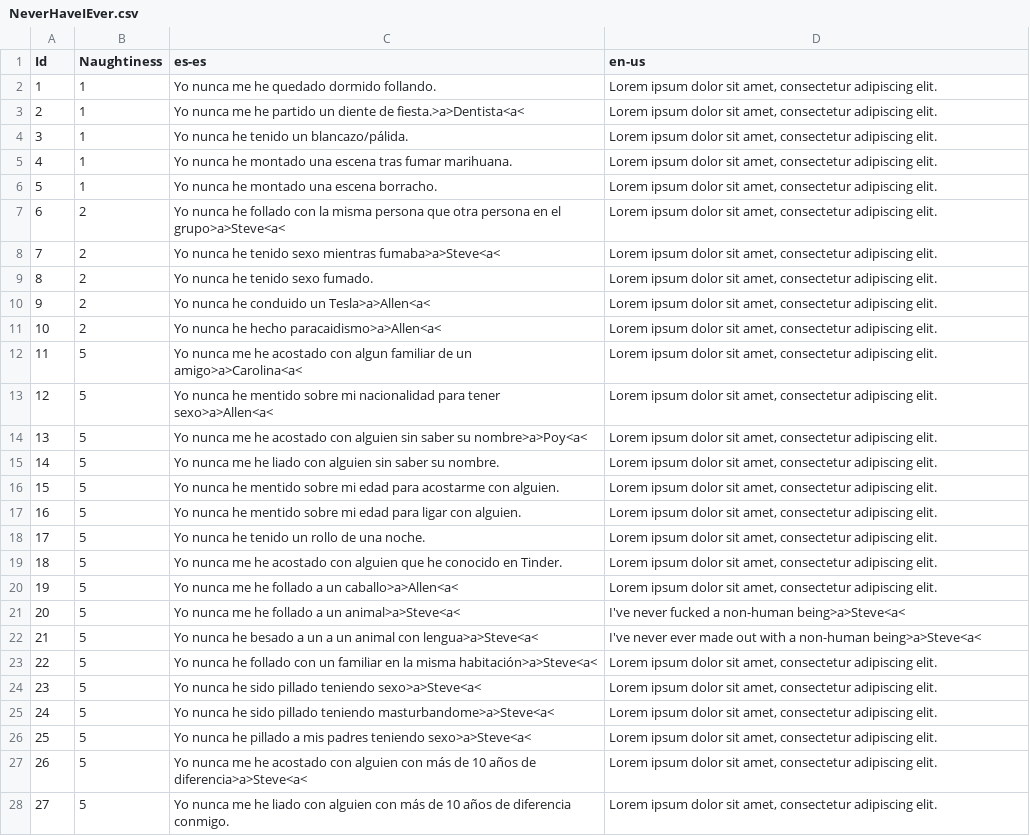
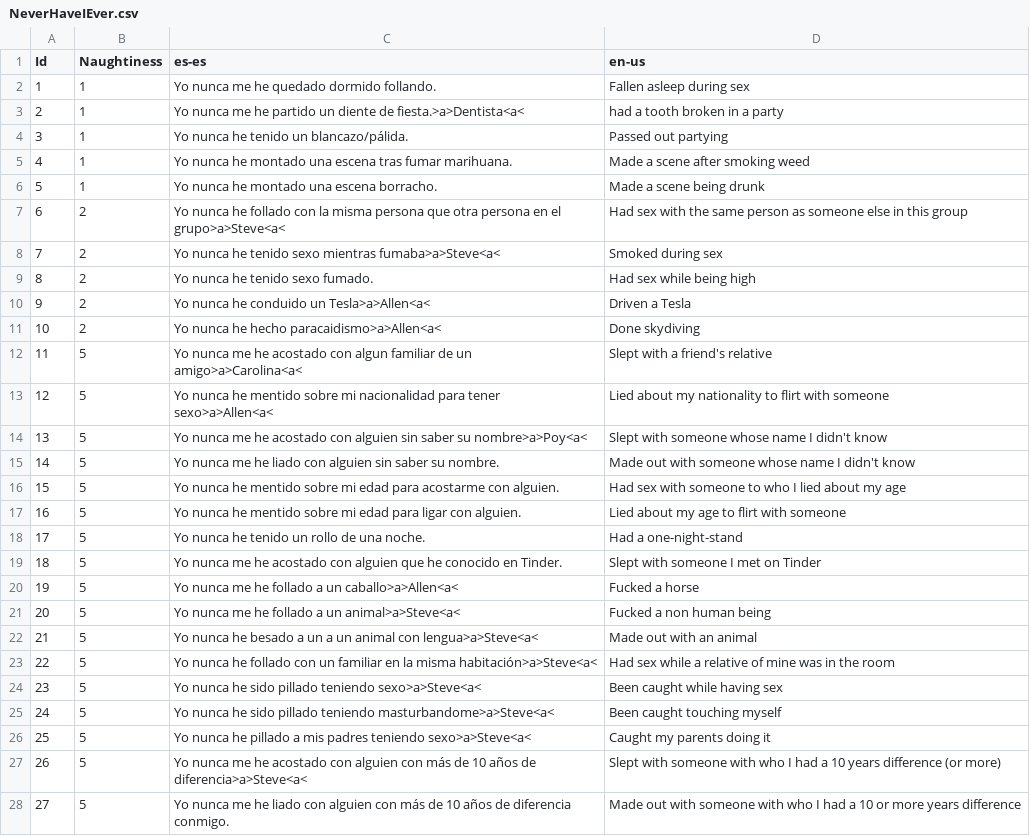
Before and after one commit to guplem/DrinkAndPlay, a CSV file: DrinkAndPlay/Assets/_General/Resources/NeverHaveIEver.csv, drawn as a sheet; only a part is shown; the diff covers the shown part only.

```diff
--- a/DrinkAndPlay/Assets/_General/Resources/NeverHaveIEver.csv
+++ b/DrinkAndPlay/Assets/_General/Resources/NeverHaveIEver.csv
@@ -1,28 +1,28 @@
 Id,Naughtiness,es-es,en-us
-1,1,Yo nunca me he quedado dormido follando.,"Lorem ipsum dolor sit amet, consectetur adipiscing elit."
-2,1,Yo nunca me he partido un diente de fiesta.>a>Dentista<a<,"Lorem ipsum dolor sit amet, consectetur adipiscing elit."
-3,1,Yo nunca he tenido un blancazo/pálida.,"Lorem ipsum dolor sit amet, consectetur adipiscing elit."
-4,1,Yo nunca he montado una escena tras fumar marihuana.,"Lorem ipsum dolor sit amet, consectetur adipiscing elit."
-5,1,Yo nunca he montado una escena borracho.,"Lorem ipsum dolor sit amet, consectetur adipiscing elit."
-6,2,Yo nunca he follado con la misma persona que otra persona en el grupo>a>Steve<a<,"Lorem ipsum dolor sit amet, consectetur adipiscing elit."
-7,2,Yo nunca he tenido sexo mientras fumaba>a>Steve<a<,"Lorem ipsum dolor sit amet, consectetur adipiscing elit."
-8,2,Yo nunca he tenido sexo fumado.,"Lorem ipsum dolor sit amet, consectetur adipiscing elit."
-9,2,Yo nunca he conduido un Tesla>a>Allen<a<,"Lorem ipsum dolor sit amet, consectetur adipiscing elit."
-10,2,Yo nunca he hecho paracaidismo>a>Allen<a<,"Lorem ipsum dolor sit amet, consectetur adipiscing elit."
-11,5,Yo nunca me he acostado con algun familiar de un amigo>a>Carolina<a<,"Lorem ipsum dolor sit amet, consectetur adipiscing elit."
-12,5,Yo nunca he mentido sobre mi nacionalidad para tener sexo>a>Allen<a<,"Lorem ipsum dolor sit amet, consectetur adipiscing elit."
-13,5,Yo nunca me he acostado con alguien sin saber su nombre>a>Poy<a<,"Lorem ipsum dolor sit amet, consectetur adipiscing elit."
-14,5,Yo nunca me he liado con alguien sin saber su nombre.,"Lorem ipsum dolor sit amet, consectetur adipiscing elit."
-15,5,Yo nunca he mentido sobre mi edad para acostarme con alguien.,"Lorem ipsum dolor sit amet, consectetur adipiscing elit."
-16,5,Yo nunca he mentido sobre mi edad para ligar con alguien.,"Lorem ipsum dolor sit amet, consectetur adipiscing elit."
-17,5,Yo nunca he tenido un rollo de una noche.,"Lorem ipsum dolor sit amet, consectetur adipiscing elit."
-18,5,Yo nunca me he acostado con alguien que he conocido en Tinder.,"Lorem ipsum dolor sit amet, consectetur adipiscing elit."
-19,5,Yo nunca me he follado a un caballo>a>Allen<a<,"Lorem ipsum dolor sit amet, consectetur adipiscing elit."
-20,5,Yo nunca me he follado a un animal>a>Steve<a<,I've never fucked a non-human being>a>Steve<a<
-21,5,Yo nunca he besado a un a un animal con lengua>a>Steve<a<,I've never ever made out with a non-human being>a>Steve<a<
-22,5,Yo nunca he follado con un familiar en la misma habitación>a>Steve<a<,"Lorem ipsum dolor sit amet, consectetur adipiscing elit."
-23,5,Yo nunca he sido pillado teniendo sexo>a>Steve<a<,"Lorem ipsum dolor sit amet, consectetur adipiscing elit."
-24,5,Yo nunca he sido pillado teniendo masturbandome>a>Steve<a<,"Lorem ipsum dolor sit amet, consectetur adipiscing elit."
-25,5,Yo nunca he pillado a mis padres teniendo sexo>a>Steve<a<,"Lorem ipsum dolor sit amet, consectetur adipiscing elit."
-26,5,Yo nunca me he acostado con alguien con más de 10 años de diferencia>a>Steve<a<,"Lorem ipsum dolor sit amet, consectetur adipiscing elit."
-27,5,Yo nunca me he liado con alguien con más de 10 años de diferencia conmigo.,"Lorem ipsum dolor sit amet, consectetur adipiscing elit."
+1,1,Yo nunca me he quedado dormido follando.,Fallen asleep during sex
+2,1,Yo nunca me he partido un diente de fiesta.>a>Dentista<a<,had a tooth broken in a party
+3,1,Yo nunca he tenido un blancazo/pálida.,Passed out partying
+4,1,Yo nunca he montado una escena tras fumar marihuana.,Made a scene after smoking weed
+5,1,Yo nunca he montado una escena borracho.,Made a scene being drunk
+6,2,Yo nunca he follado con la misma persona que otra persona en el grupo>a>Steve<a<,Had sex with the same person as someone else in this group
+7,2,Yo nunca he tenido sexo mientras fumaba>a>Steve<a<,Smoked during sex
+8,2,Yo nunca he tenido sexo fumado.,Had sex while being high
+9,2,Yo nunca he conduido un Tesla>a>Allen<a<,Driven a Tesla
+10,2,Yo nunca he hecho paracaidismo>a>Allen<a<,Done skydiving
+11,5,Yo nunca me he acostado con algun familiar de un amigo>a>Carolina<a<,Slept with a friend's relative
+12,5,Yo nunca he mentido sobre mi nacionalidad para tener sexo>a>Allen<a<,Lied about my nationality to flirt with someone
+13,5,Yo nunca me he acostado con alguien sin saber su nombre>a>Poy<a<,Slept with someone whose name I didn't know
+14,5,Yo nunca me he liado con alguien sin saber su nombre.,Made out with someone whose name I didn't know
+15,5,Yo nunca he mentido sobre mi edad para acostarme con alguien.,Had sex with someone to who I lied about my age
+16,5,Yo nunca he mentido sobre mi edad para ligar con alguien.,Lied about my age to flirt with someone
+17,5,Yo nunca he tenido un rollo de una noche.,Had a one-night-stand
+18,5,Yo nunca me he acostado con alguien que he conocido en Tinder.,Slept with someone I met on Tinder
+19,5,Yo nunca me he follado a un caballo>a>Allen<a<,Fucked a horse
+20,5,Yo nunca me he follado a un animal>a>Steve<a<,Fucked a non human being
+21,5,Yo nunca he besado a un a un animal con lengua>a>Steve<a<,Made out with an animal
+22,5,Yo nunca he follado con un familiar en la misma habitación>a>Steve<a<,Had sex while a relative of mine was in the room
+23,5,Yo nunca he sido pillado teniendo sexo>a>Steve<a<,Been caught while having sex
+24,5,Yo nunca he sido pillado teniendo masturbandome>a>Steve<a<,Been caught touching myself
+25,5,Yo nunca he pillado a mis padres teniendo sexo>a>Steve<a<,Caught my parents doing it
+26,5,Yo nunca me he acostado con alguien con más de 10 años de diferencia>a>Steve<a<,Slept with someone with who I had a 10 years difference (or more)
+27,5,Yo nunca me he liado con alguien con más de 10 años de diferencia conmigo.,Made out with someone with who I had a 10 or more years difference
```
Also changed, not shown: 2 edited cells elsewhere in this file, DrinkAndPlay/Assets/_General/Resources/MainMenu.csv, 11 other files.
